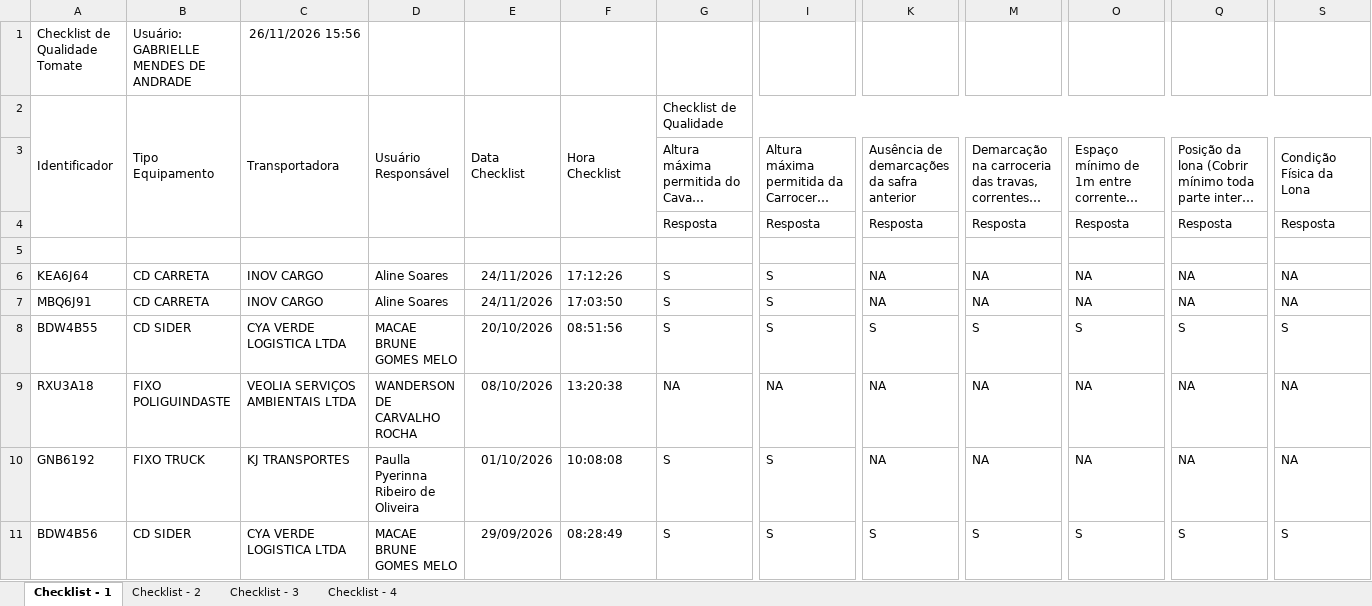
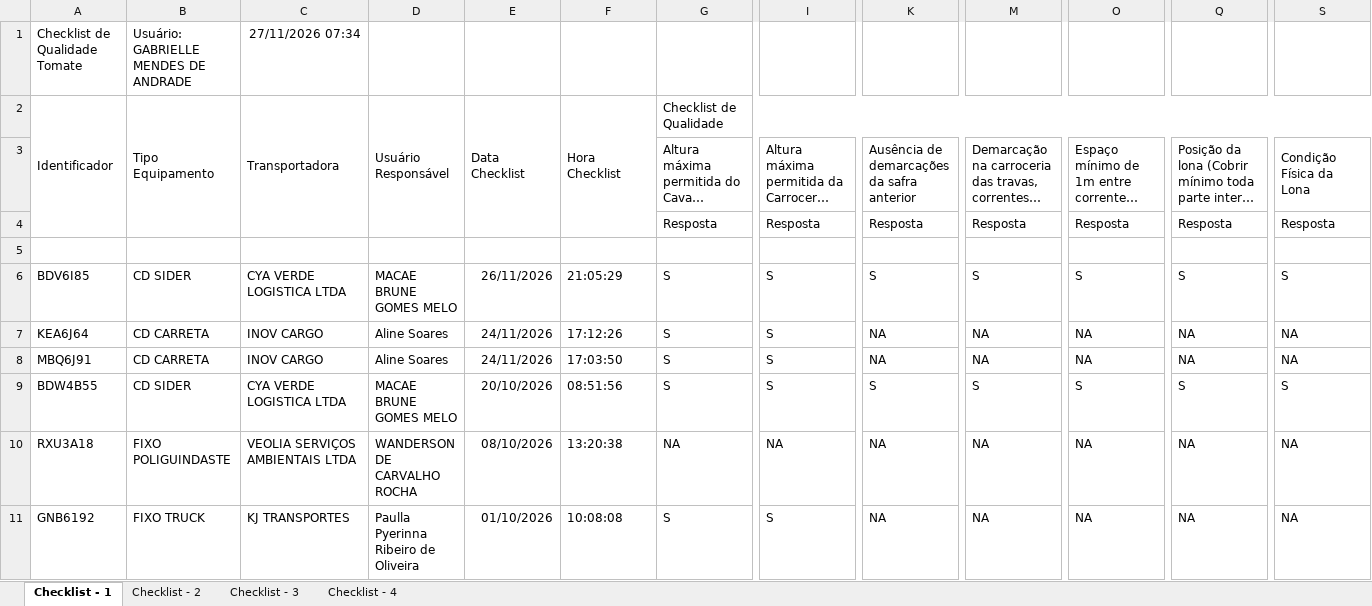
Before and after one commit to hannahfrotalegal/painel-frotalegal-heinz, an Excel workbook: dados/inspecoes.xlsx, sheet Checklist - 1, drawn as a sheet; only a part is shown, gaps mark what is left out; the shorter side is filled out with more unchanged rows; long unchanged cells end in …; values as stored, in another font and other column widths than the file's, no borders; rows hold the shown columns only; the diff names each change by its address in the sheet, - before the commit and + after, or states it on an @@ line.

```diff
--- a/dados/inspecoes.xlsx (sheet Checklist - 1)
+++ b/dados/inspecoes.xlsx (sheet Checklist - 1)
-C1: 26/11/2026 15:56
+C1: 27/11/2026 07:34
+row 6: BDV6I85 | CD SIDER | CYA VERDE LOGISTICA LTDA | MACAE BRUNE GOMES MELO | 26/11/2026 | 21:05:29 | S | S | S | S | S | S | S
```
Also changed, not shown: sheet Checklist - 2, sheet Checklist - 3, sheet Checklist - 4.
